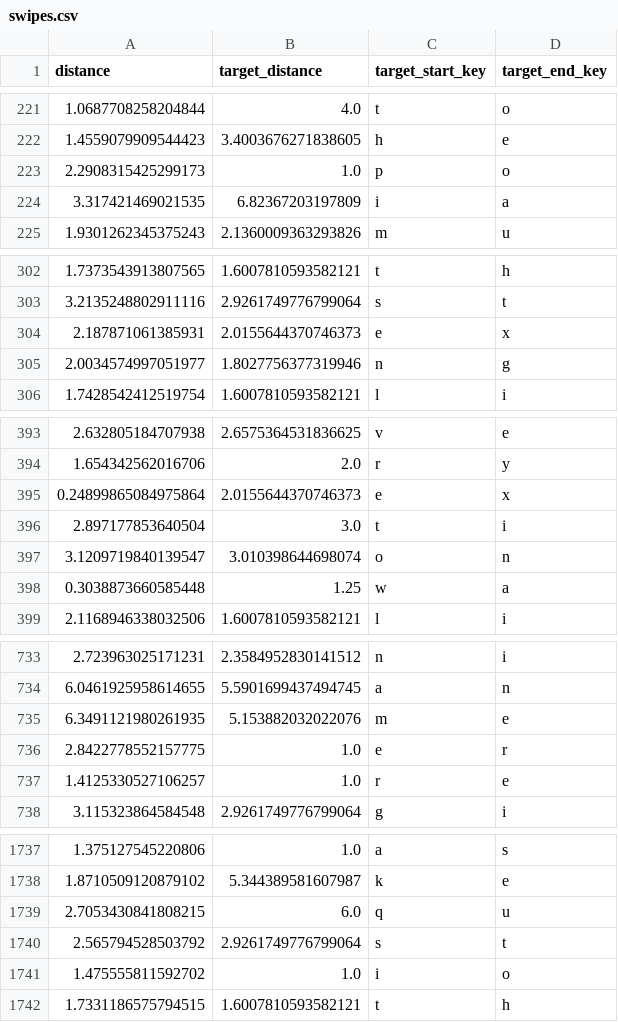
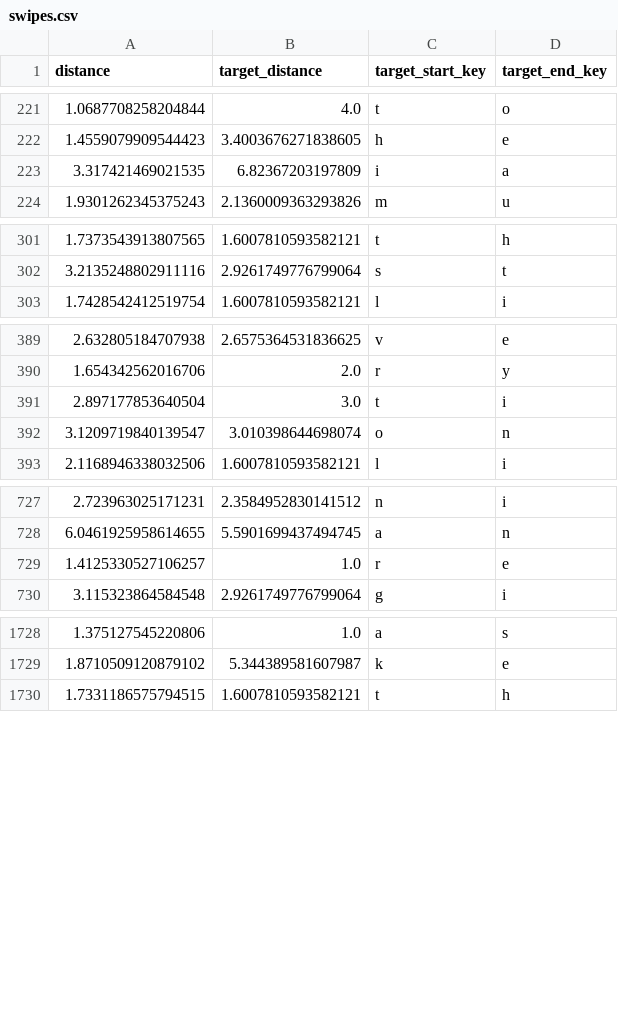
Before and after one commit to siddharth-padakanti/SwipeTyping-CHI2026, a CSV file: analysis/logs/swipes.csv, drawn as a sheet; only a part is shown, gaps mark what is left out; the diff covers the shown part only.

Commit message:
only record valid swipe

```diff
--- a/analysis/logs/swipes.csv
+++ b/analysis/logs/swipes.csv
@@ -222,3 +222,2 @@ distance,target_distance,target_start_key,target_end_key
 1.4559079909544423,3.4003676271838605,h,e
-2.2908315425299173,1.0,p,o
 3.317421469021535,6.82367203197809,i,a
@@ -303,4 +302,2 @@ distance,target_distance,target_start_key,target_end_key
 3.2135248802911116,2.9261749776799064,s,t
-2.187871061385931,2.0155644370746373,e,x
-2.0034574997051977,1.8027756377319946,n,g
 1.7428542412519754,1.6007810593582121,l,i
@@ -394,6 +390,4 @@ distance,target_distance,target_start_key,target_end_key
 1.654342562016706,2.0,r,y
-0.24899865084975864,2.0155644370746373,e,x
 2.897177853640504,3.0,t,i
 3.1209719840139547,3.010398644698074,o,n
-0.3038873660585448,1.25,w,a
 2.1168946338032506,1.6007810593582121,l,i
@@ -734,4 +728,2 @@ distance,target_distance,target_start_key,target_end_key
 6.0461925958614655,5.5901699437494745,a,n
-6.3491121980261935,5.153882032022076,m,e
-2.8422778552157775,1.0,e,r
 1.4125330527106257,1.0,r,e
@@ -1738,5 +1729,2 @@ distance,target_distance,target_start_key,target_end_key
 1.8710509120879102,5.344389581607987,k,e
-2.7053430841808215,6.0,q,u
-2.565794528503792,2.9261749776799064,s,t
-1.475555811592702,1.0,i,o
 1.7331186575794515,1.6007810593582121,t,h
```
Also changed, not shown: 2 removed rows elsewhere in this file, 1 other file.
